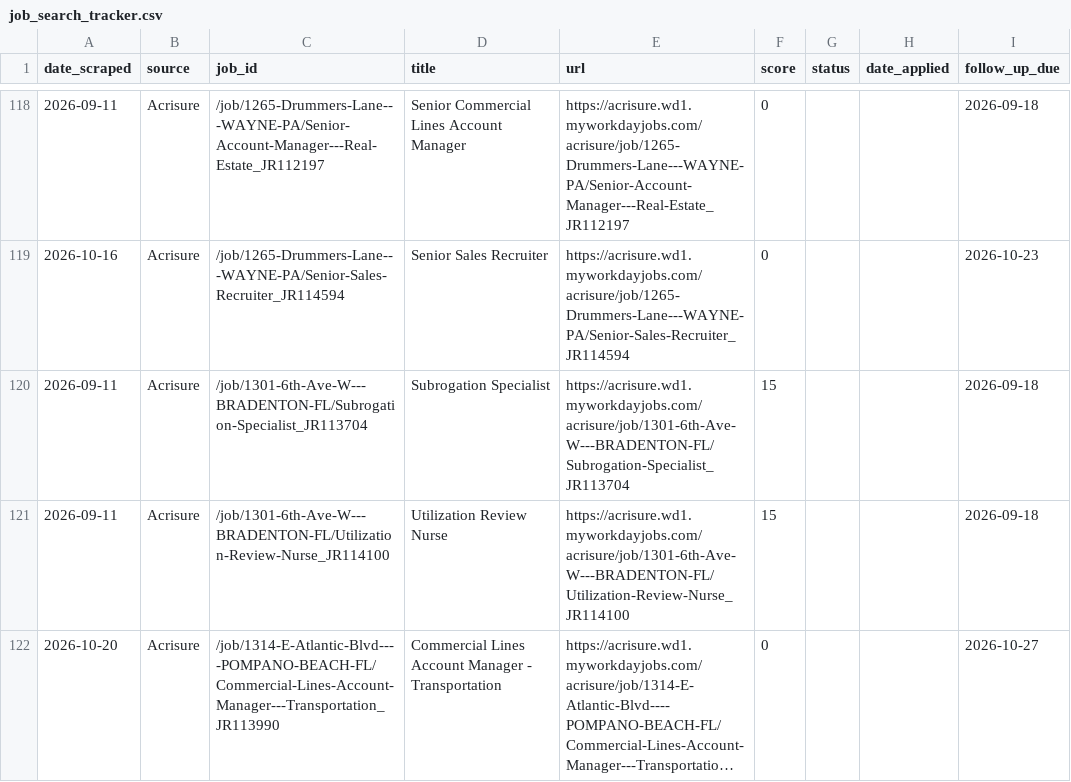
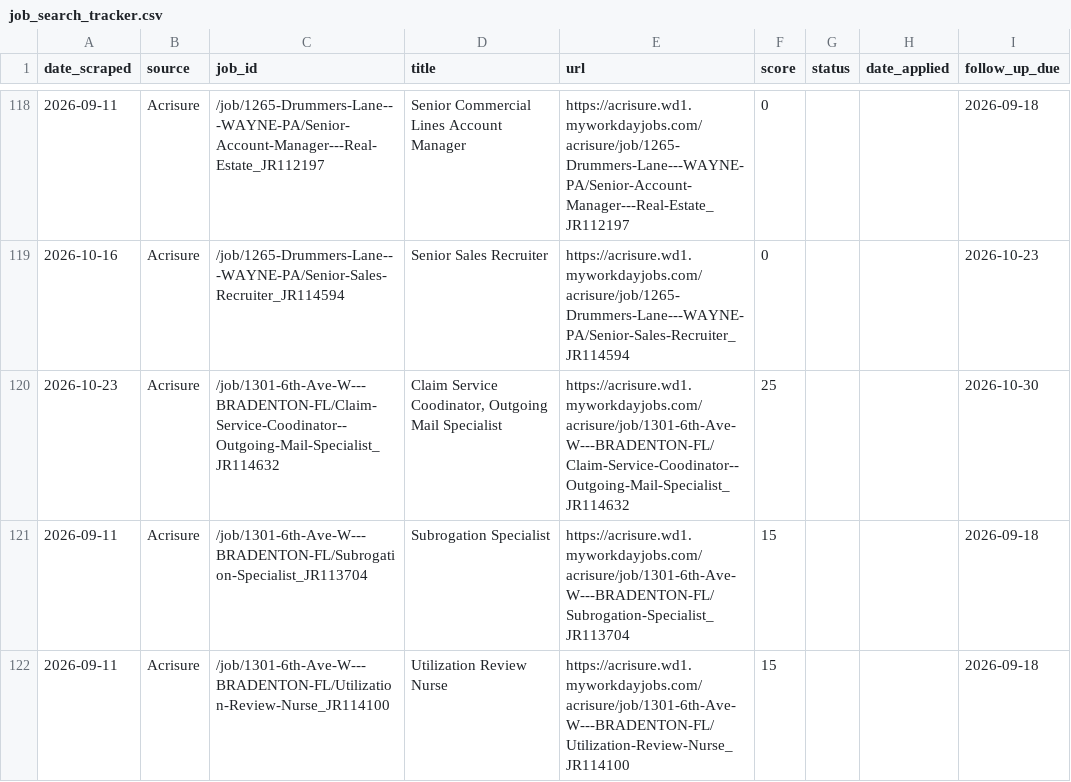
Before and after one commit to niiadjei7/job_monitor, a CSV file: job_search_tracker.csv, drawn as a sheet; only a part is shown, gaps mark what is left out; the shorter side is filled out with more unchanged rows; long unchanged cells end in …; the diff covers the shown part only.

```diff
--- a/job_search_tracker.csv
+++ b/job_search_tracker.csv
@@ -119,2 +119,3 @@ date_scraped,source,job_id,title,url,score,status,date_applied,follow_up_due
 2026-10-16,Acrisure,/job/1265-Drummers-Lane---WAYNE-PA/Senior-Sales-Recruiter_JR114594,Senior Sales Recruiter,https://acrisure.wd1.myworkdayjobs.com/acrisure/job/1265-Drummers-Lane---WAYNE-PA/Senior-Sales-Recruiter_JR114594,0,,,2026-10-23
+2026-10-23,Acrisure,/job/1301-6th-Ave-W---BRADENTON-FL/Claim-Service-Coodinator--Outgoing-Mail-Specialist_JR114632,"Claim Service Coodinator, Outgoing Mail Specialist",https://acrisure.wd1.myworkdayjobs.com/acrisure/job/1301-6th-Ave-W---BRADENTON-FL/Claim-Service-Coodinator--Outgoing-Mail-Specialist_JR114632,25,,,2026-10-30
 2026-09-11,Acrisure,/job/1301-6th-Ave-W---BRADENTON-FL/Subrogation-Specialist_JR113704,Subrogation Specialist,https://acrisure.wd1.myworkdayjobs.com/acrisure/job/1301-6th-Ave-W---BRADENTON-FL/Subrogation-Specialist_JR113704,15,,,2026-09-18
```
Also changed, not shown: 10 added rows elsewhere in this file, 1 other file.
